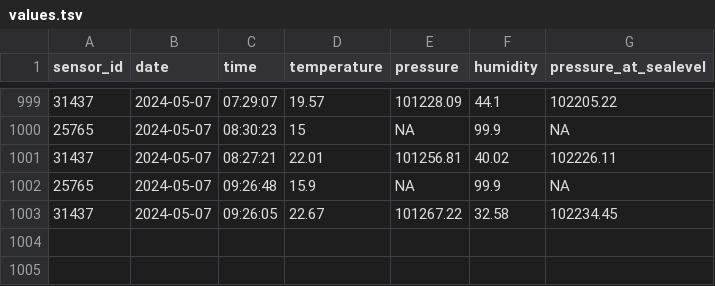
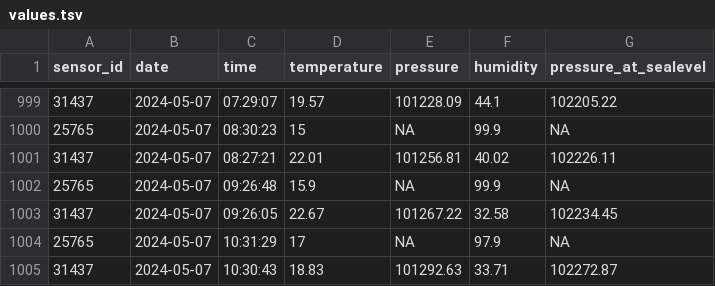
Before and after one commit to blomfelt/temperature, a TSV file: data/values.tsv, drawn as a sheet; only a part is shown, gaps mark what is left out; the diff names each change by its address in the sheet, - before the commit and + after, or states it on an @@ line.

Commit message:
New temperature

```diff
--- a/data/values.tsv
+++ b/data/values.tsv
+row 1004: 25765 | 2024-05-07 | 10:31:29 | 17 | NA | 97.9 | NA
+row 1005: 31437 | 2024-05-07 | 10:30:43 | 18.83 | 101292.63 | 33.71 | 102272.87
```
Also changed, not shown: 4 other files.
